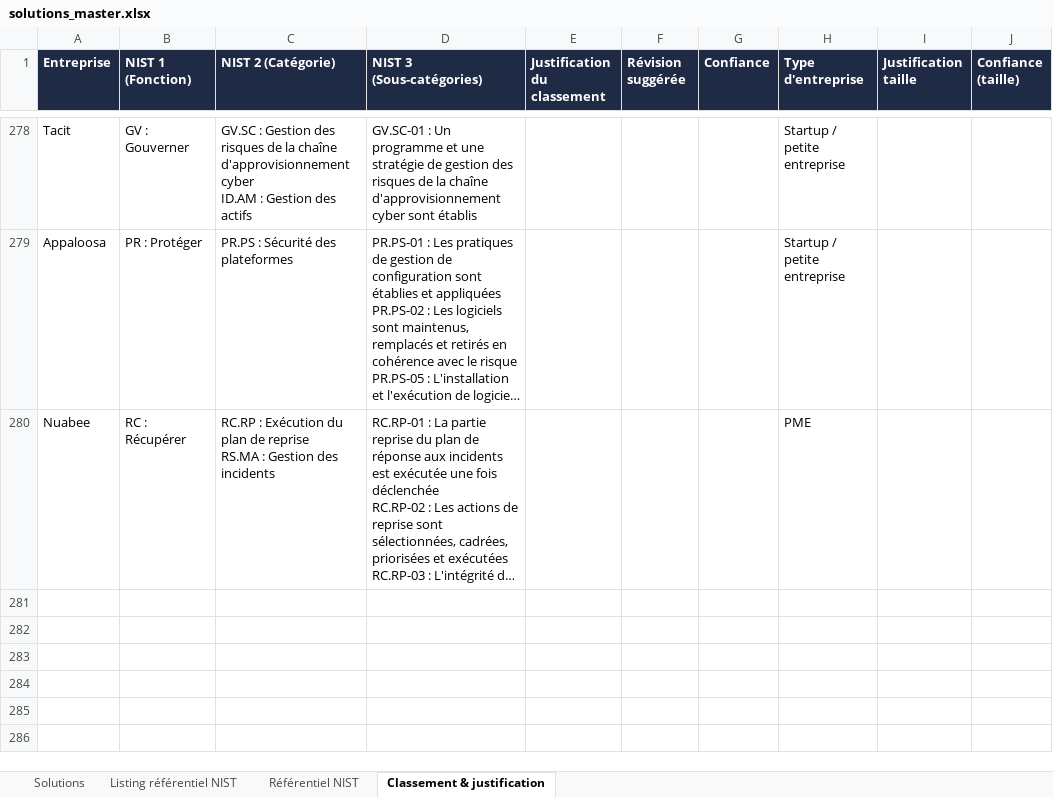
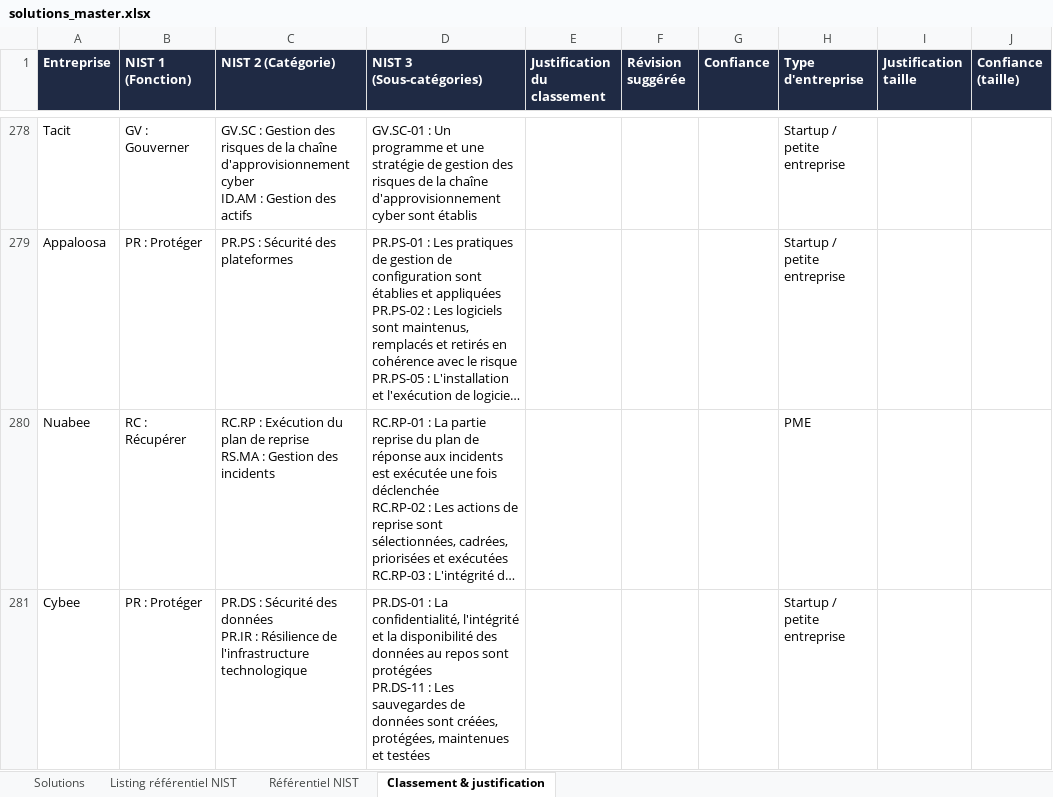
Before and after one commit to Hexatrust/cyberpanorama, an Excel workbook: data/solutions_master.xlsx, sheet Classement & justification, drawn as a sheet; only a part is shown, gaps mark what is left out; long unchanged cells end in …; values as stored, in another font and other column widths than the file's, no borders; ↵ is a line break in a cell; the diff names each change by its address in the sheet, - before the commit and + after, or states it on an @@ line.

```diff
--- a/data/solutions_master.xlsx (sheet Classement & justification)
+++ b/data/solutions_master.xlsx (sheet Classement & justification)
+row 281: Cybee | PR : Protéger | PR.DS : Sécurité des données ↵ PR.IR : Résilience de l'infrastructure technologique | PR.DS-01 : La confidentialité, l'intégrité et la disponibilité des données au repos sont protégées ↵ PR.DS-11 : Les sauvegardes de données sont créées, protégées, maintenues et testées |  |  |  | Startup / petite entreprise
```
Also changed, not shown: sheet Solutions, 4 other files.
